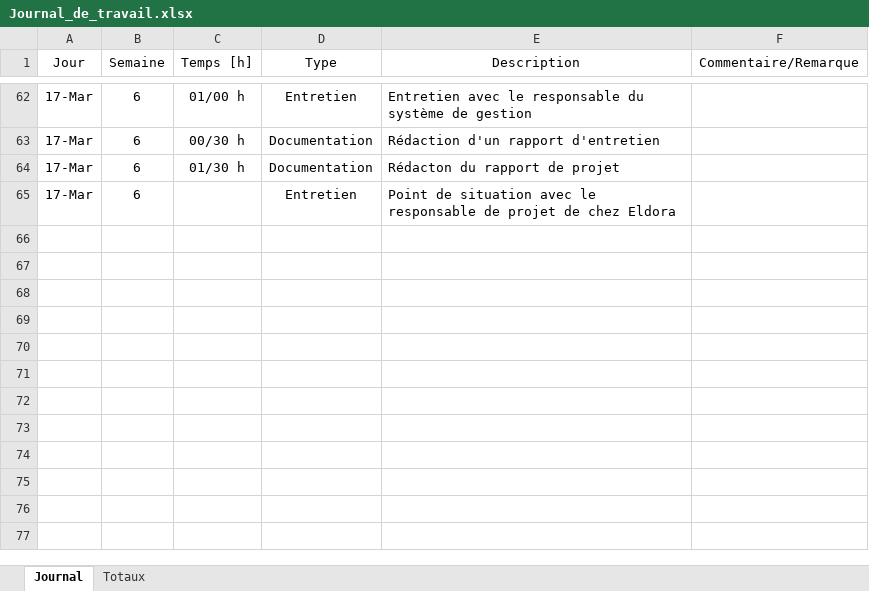
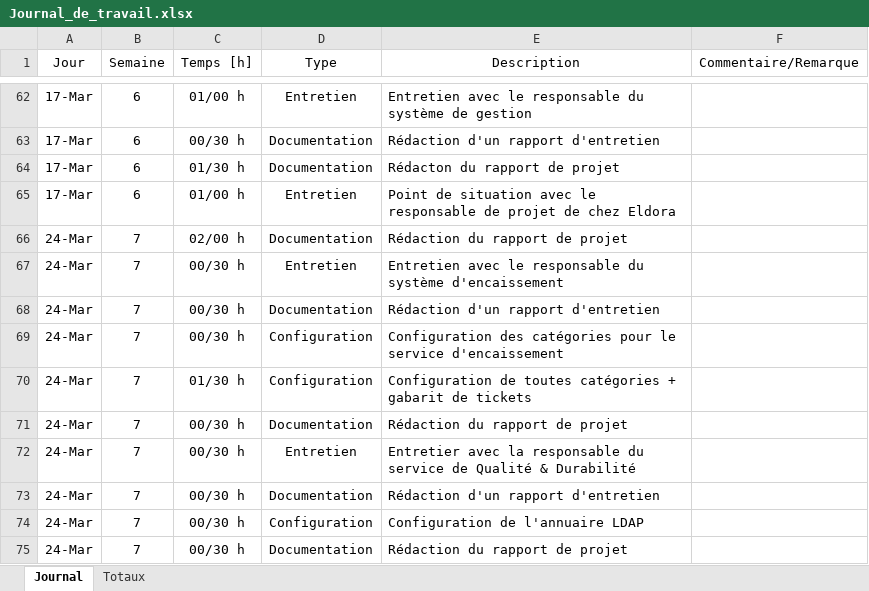
Before and after one commit to enzononnenmacher/PreTPI, an Excel workbook: Documentation/Journal_de_travail.xlsx, sheet Journal, drawn as a sheet; only a part is shown, gaps mark what is left out; values as stored, in another font and other column widths than the file's, no borders; table styles not drawn; the diff names each change by its address in the sheet, - before the commit and + after, or states it on an @@ line.

Commit message:
Deposition de tous les rapports d entretien

```diff
--- a/Documentation/Journal_de_travail.xlsx (sheet Journal)
+++ b/Documentation/Journal_de_travail.xlsx (sheet Journal)
-C65 (Temps [h]): (empty)
+C65 (Temps [h]): 01/00 h
+row 66: 24-Mar | 7 | 02/00 h | Documentation | Rédaction du rapport de projet
+row 67: 24-Mar | 7 | 00/30 h | Entretien | Entretien avec le responsable du système d'encaissement
+row 68: 24-Mar | 7 | 00/30 h | Documentation | Rédaction d'un rapport d'entretien
+row 69: 24-Mar | 7 | 00/30 h | Configuration | Configuration des catégories pour le service d'encaissement
+row 70: 24-Mar | 7 | 01/30 h | Configuration | Configuration de toutes catégories + gabarit de tickets
+row 71: 24-Mar | 7 | 00/30 h | Documentation | Rédaction du rapport de projet
+row 72: 24-Mar | 7 | 00/30 h | Entretien | Entretier avec la responsable du service de Qualité & Durabilité
+row 73: 24-Mar | 7 | 00/30 h | Documentation | Rédaction d'un rapport d'entretien
+row 74: 24-Mar | 7 | 00/30 h | Configuration | Configuration de l'annuaire LDAP
+row 75: 24-Mar | 7 | 00/30 h | Documentation | Rédaction du rapport de projet
```
Also changed, not shown: sheet Totaux, 6 other files.
